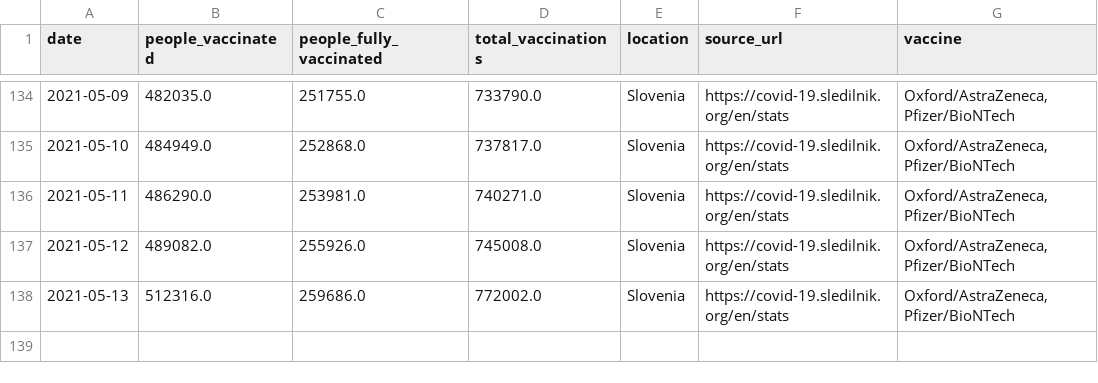
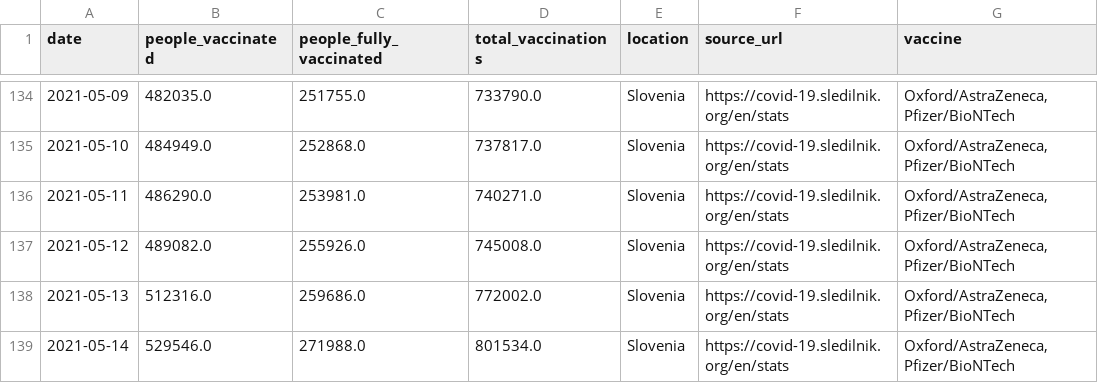
Before and after one commit to blasf1/covid_vaccine_progress_bot, a CSV file: output/Slovenia.csv, drawn as a sheet; only a part is shown, gaps mark what is left out; the diff names each change by its address in the sheet, - before the commit and + after, or states it on an @@ line.

Commit message:
[BOT] Pushing last date when countries information has been updated.

```diff
--- a/output/Slovenia.csv
+++ b/output/Slovenia.csv
+row 139: 2021-05-14 | 529546.0 | 271988.0 | 801534.0 | Slovenia | https://covid-19.sledilnik.org/en/stats | Oxford/AstraZeneca, Pfizer/BioNTech
```
Also changed, not shown: output/Croatia.csv.
